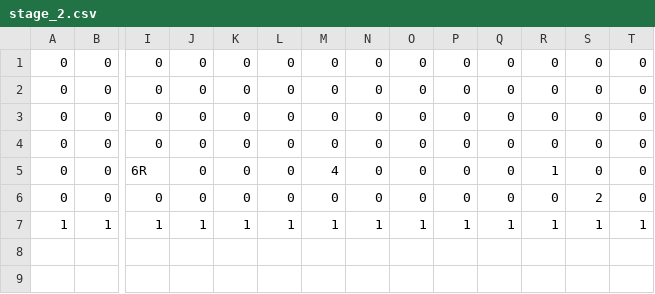
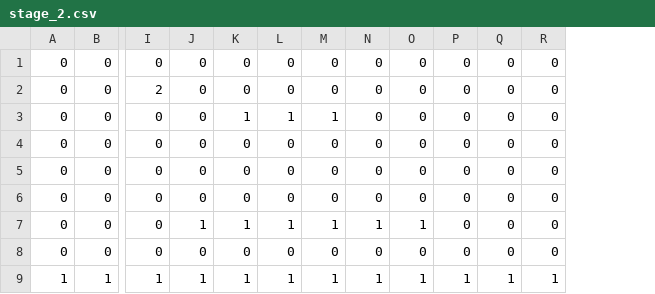
Before and after one commit to tsubasak1217/SEED_Engine, a CSV file: SEED/Resources/Stage/stage_2.csv, drawn as a sheet; only a part is shown, gaps mark what is left out; removed rows and columns are numbered as before the commit, all else as after; rows hold the shown columns only; the diff names each change by its address in the sheet, - before the commit and + after, or states it on an @@ line.

```diff
--- a/SEED/Resources/Stage/stage_2.csv
+++ b/SEED/Resources/Stage/stage_2.csv
-column R, rows 1-4: all 0; rows 6-7: 0 | 1
-column S, rows 1-4: all 0; rows 6-7: 2 | 1
+row 2: 0 | 0 | 2 | 0 | 0 | 0 | 0 | 0 | 0 | 0 | 0 | 0
+row 3: 0 | 0 | 0 | 0 | 1 | 1 | 1 | 0 | 0 | 0 | 0 | 0
+row 5: 0 | 0 | 0 | 0 | 0 | 0 | 0 | 0 | 0 | 0 | 0 | 0
-J7: 0
+J7: 1
-K7: 0
+K7: 1
-L7: 0
+L7: 1
-M7: 0
+M7: 1
-N7: 0
+N7: 1
-O7: 0
+O7: 1
-row 5: 0 | 0 | 6R | 0 | 0 | 0 | 4 | 0 | 0 | 0 | 0 | 1 | 0 | 0
```
Also changed, not shown: SEED/Resources/Stage/stage_0.csv, SEED/Resources/Stage/stage_1.csv, 8 other files.
